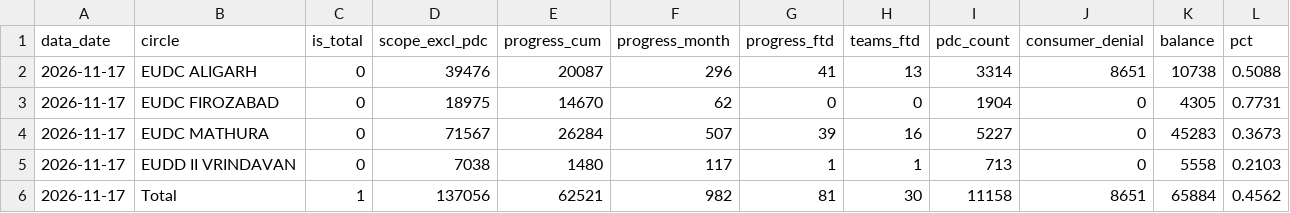
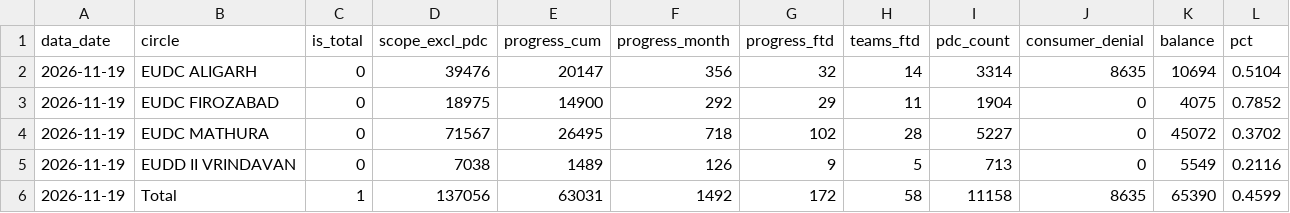
Before and after one commit to dvvnl-smart-meter-review/dvvnl-smart-meter-review.github.io, a CSV file: data/eesl_latest.csv, drawn as a sheet.

```diff
--- a/data/eesl_latest.csv
+++ b/data/eesl_latest.csv
@@ -1,6 +1,6 @@
 data_date,circle,is_total,scope_excl_pdc,progress_cum,progress_month,progress_ftd,teams_ftd,pdc_count,consumer_denial,balance,pct
-2026-11-17,EUDC ALIGARH,0,39476,20087,296,41,13,3314,8651,10738,0.5088
-2026-11-17,EUDC FIROZABAD,0,18975,14670,62,0,0,1904,0,4305,0.7731
-2026-11-17,EUDC MATHURA,0,71567,26284,507,39,16,5227,0,45283,0.3673
-2026-11-17,EUDD II VRINDAVAN,0,7038,1480,117,1,1,713,0,5558,0.2103
-2026-11-17,Total,1,137056,62521,982,81,30,11158,8651,65884,0.4562
+2026-11-19,EUDC ALIGARH,0,39476,20147,356,32,14,3314,8635,10694,0.5104
+2026-11-19,EUDC FIROZABAD,0,18975,14900,292,29,11,1904,0,4075,0.7852
+2026-11-19,EUDC MATHURA,0,71567,26495,718,102,28,5227,0,45072,0.3702
+2026-11-19,EUDD II VRINDAVAN,0,7038,1489,126,9,5,713,0,5549,0.2116
+2026-11-19,Total,1,137056,63031,1492,172,58,11158,8635,65390,0.4599
```
Also changed, not shown: data/kpi_daily.csv, data/nsc_daily.csv, 4 other files.
